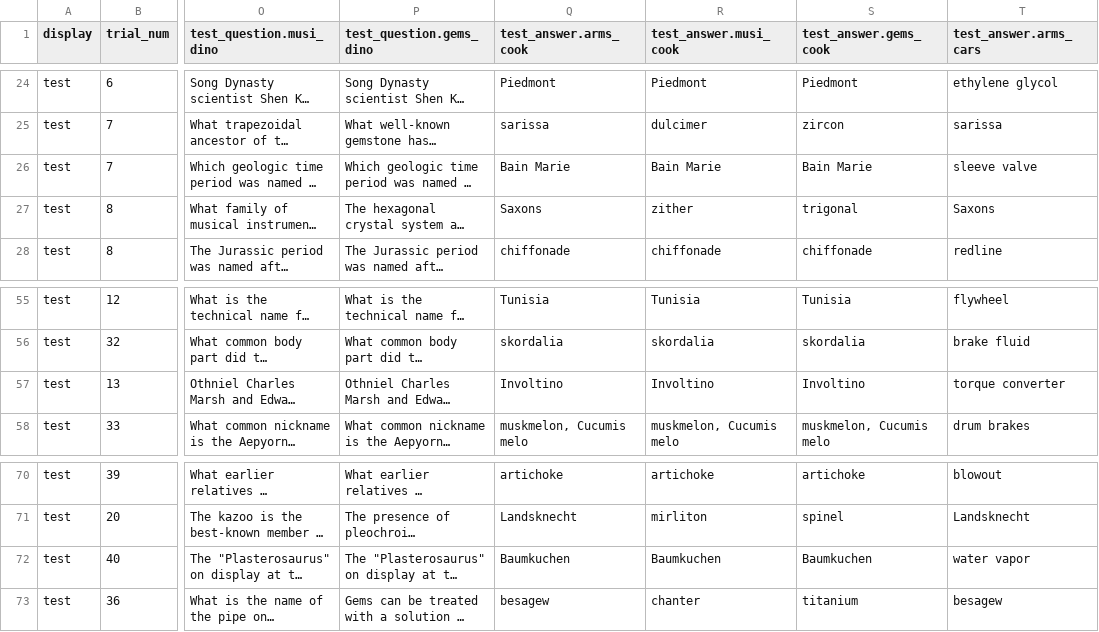
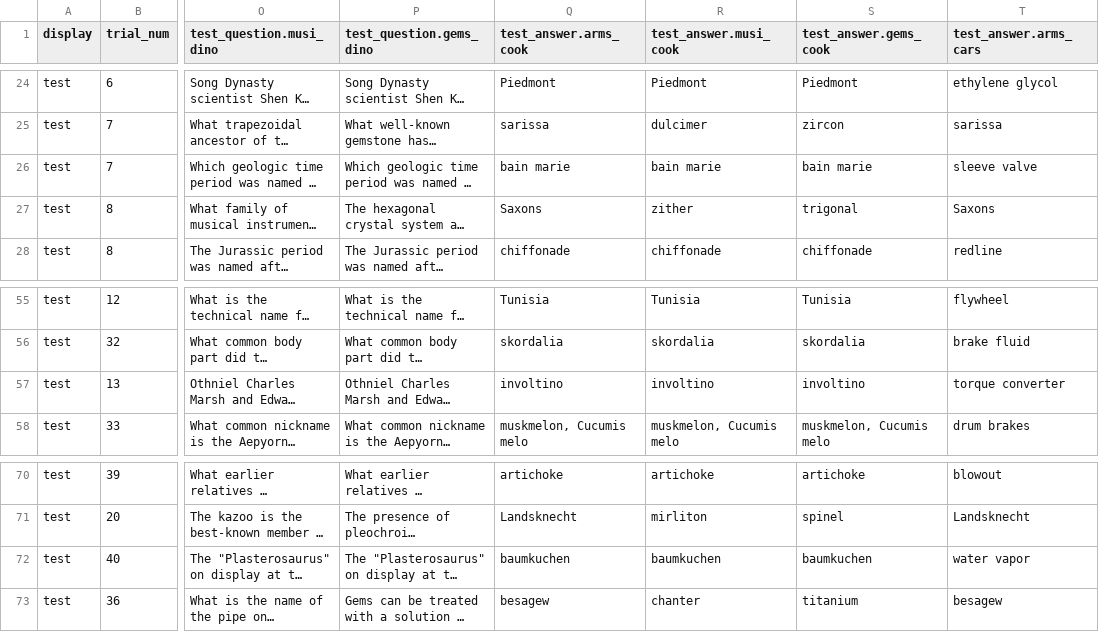
Before and after one commit to monicathieu/jeopardizing, a CSV file: stim_stuff/stimlist_retrieval_facts.csv, drawn as a sheet; only a part is shown, gaps mark what is left out; long unchanged cells end in …; the diff names each change by its address in the sheet, - before the commit and + after, or states it on an @@ line.

```diff
--- a/stim_stuff/stimlist_retrieval_facts.csv
+++ b/stim_stuff/stimlist_retrieval_facts.csv
-Q26 (test_answer.arms_cook): Bain Marie
+Q26 (test_answer.arms_cook): bain marie
-R26 (test_answer.musi_cook): Bain Marie
+R26 (test_answer.musi_cook): bain marie
-S26 (test_answer.gems_cook): Bain Marie
+S26 (test_answer.gems_cook): bain marie
-Q57 (test_answer.arms_cook): Involtino
+Q57 (test_answer.arms_cook): involtino
-R57 (test_answer.musi_cook): Involtino
+R57 (test_answer.musi_cook): involtino
-S57 (test_answer.gems_cook): Involtino
+S57 (test_answer.gems_cook): involtino
-Q72 (test_answer.arms_cook): Baumkuchen
+Q72 (test_answer.arms_cook): baumkuchen
-R72 (test_answer.musi_cook): Baumkuchen
+R72 (test_answer.musi_cook): baumkuchen
-S72 (test_answer.gems_cook): Baumkuchen
+S72 (test_answer.gems_cook): baumkuchen
```
Also changed, not shown: stim_stuff/master_spreadsheet.csv, stim_stuff/stimlist_encoding_secondhalf.csv, 1 other file.
